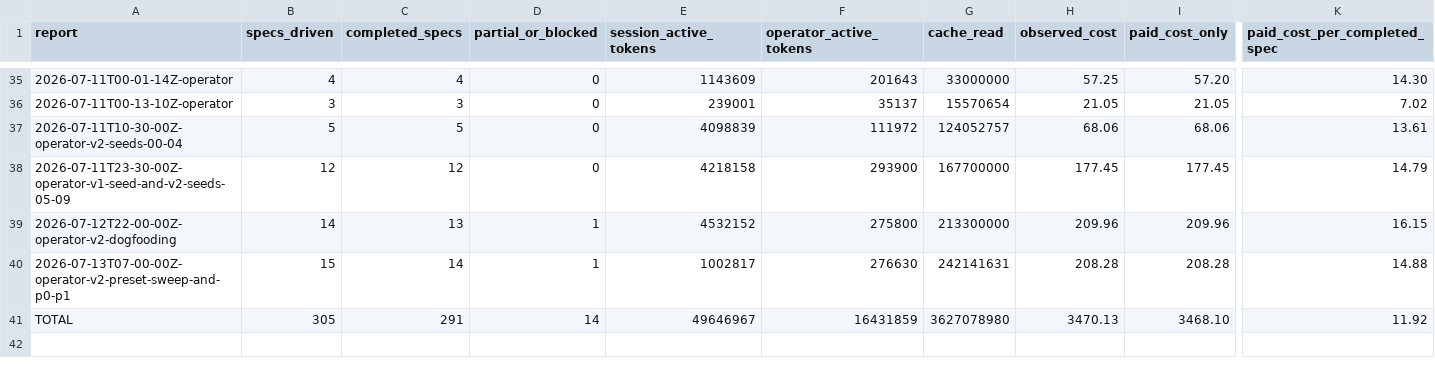
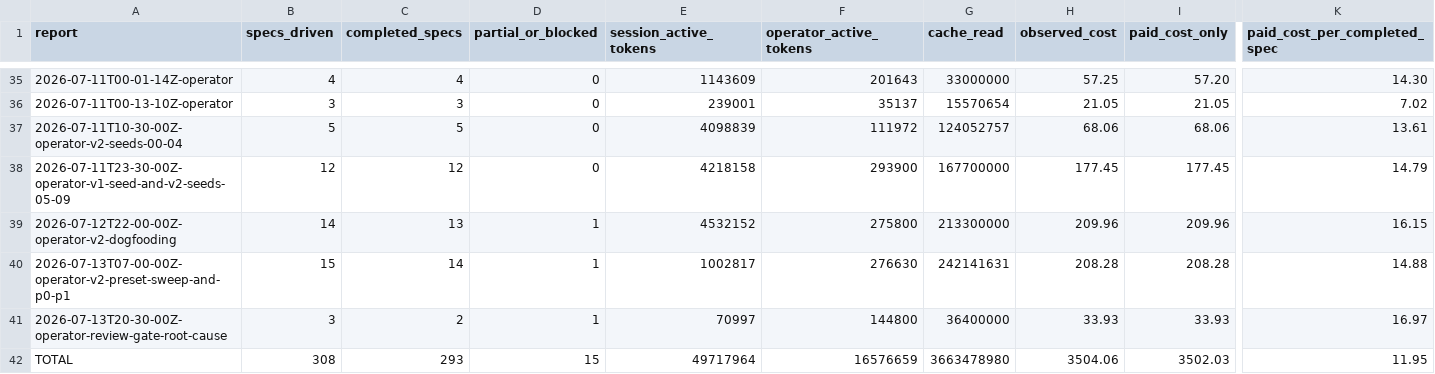
Before and after one commit to cbrenner04/jarvis, a CSV file: reports/efficiency.csv, drawn as a sheet; only a part is shown, gaps mark what is left out; addresses are those after the commit; rows hold the shown columns only; the diff covers the shown part only; the diff names each change by its address in the sheet, - before the commit and + after, or states it on an @@ line.

```diff
--- a/reports/efficiency.csv
+++ b/reports/efficiency.csv
+row 41: 2026-07-13T20-30-00Z-operator-review-gate-root-cause | 3 | 2 | 1 | 70997 | 144800 | 36400000 | 33.93 | 33.93 | 16.97
-B42 (specs_driven): 305
+B42 (specs_driven): 308
-C42 (completed_specs): 291
+C42 (completed_specs): 293
-D42 (partial_or_blocked): 14
+D42 (partial_or_blocked): 15
-E42 (session_active_tokens): 49646967
+E42 (session_active_tokens): 49717964
-F42 (operator_active_tokens): 16431859
+F42 (operator_active_tokens): 16576659
-G42 (cache_read): 3627078980
+G42 (cache_read): 3663478980
-H42 (observed_cost): 3470.13
+H42 (observed_cost): 3504.06
-I42 (paid_cost_only): 3468.10
+I42 (paid_cost_only): 3502.03
-K42 (paid_cost_per_completed_spec): 11.92
+K42 (paid_cost_per_completed_spec): 11.95
```
Also changed, not shown: 1 edited cell elsewhere in this file, 1 other file.
